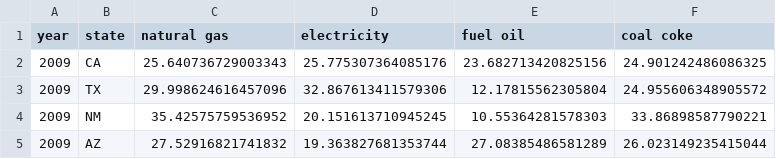
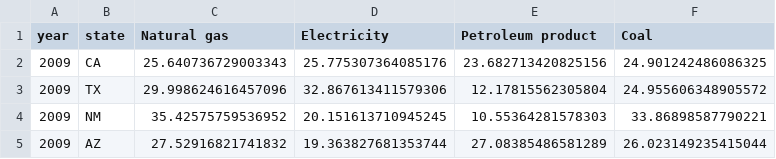
Before and after one commit to MichaelLyo/MCM, a CSV file: Code/data/A-final.csv, drawn as a sheet.

```diff
--- a/Code/data/A-final.csv
+++ b/Code/data/A-final.csv
@@ -1,2 +1,2 @@
-year,state,natural gas,electricity,fuel oil,coal coke
+year,state,Natural gas,Electricity,Petroleum product,Coal
 2009,CA,25.640736729003343,25.775307364085176,23.682713420825156,24.901242486086325
```
Also changed, not shown: 9 other files.
